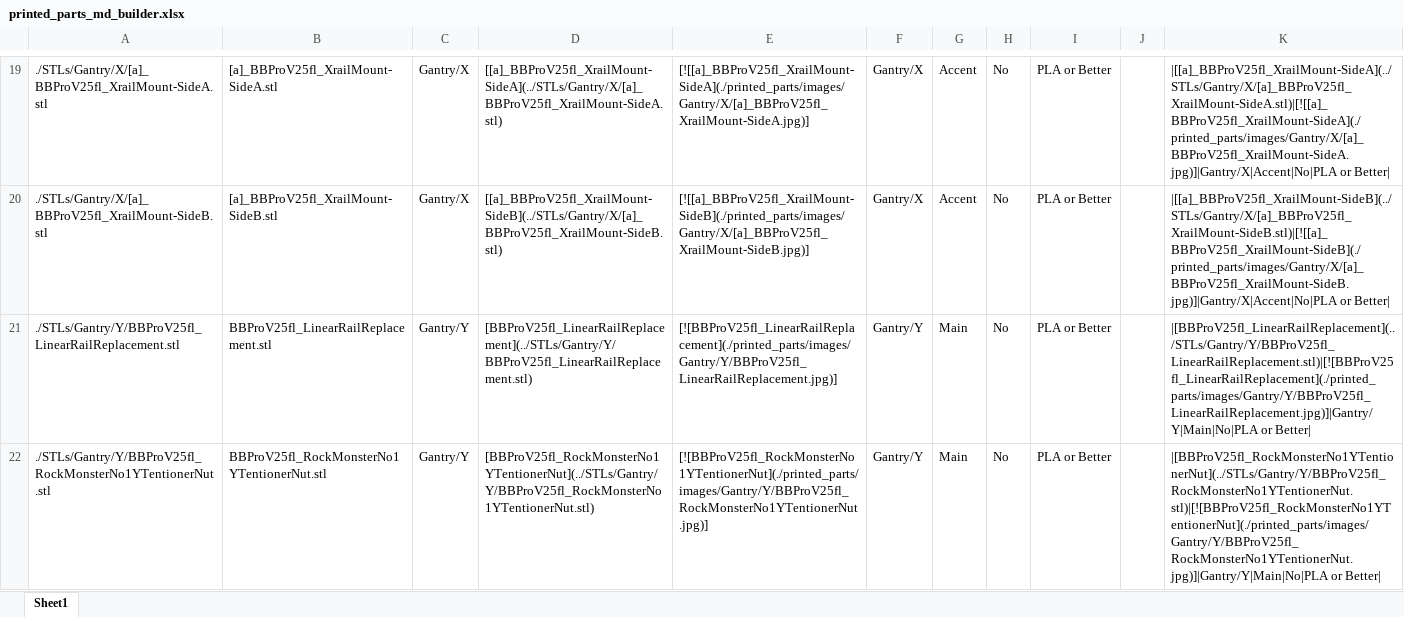
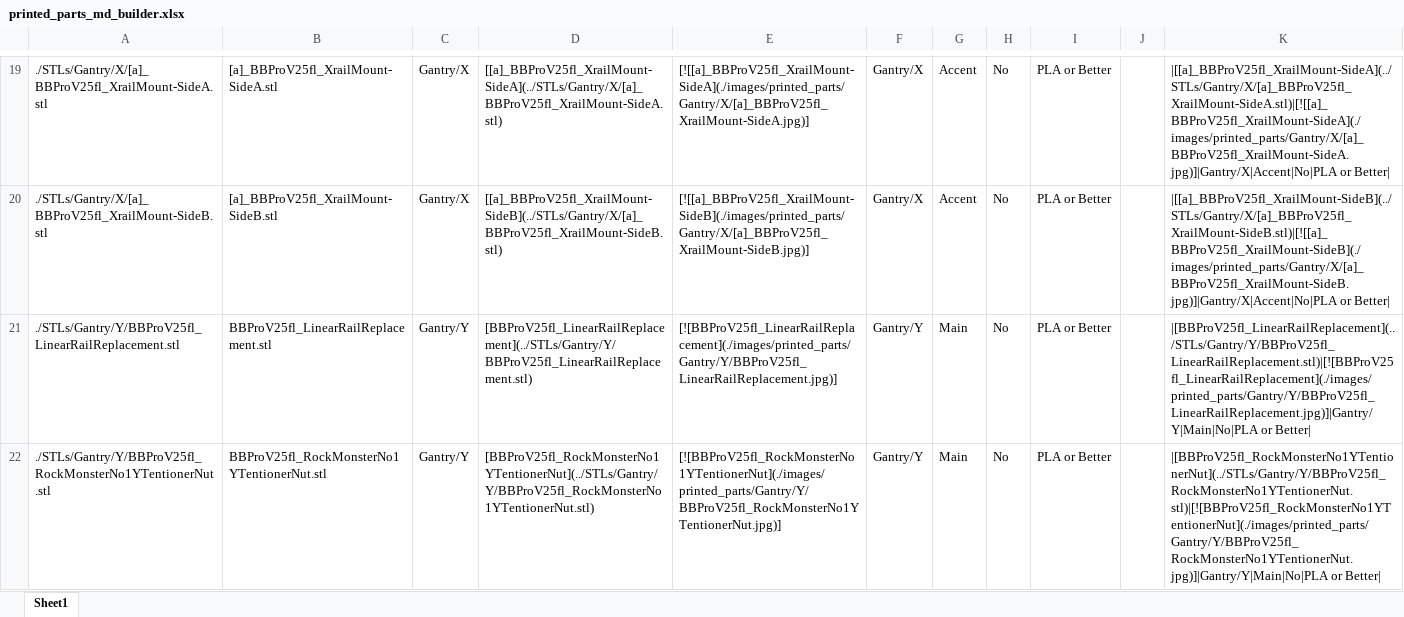
Before and after one commit to RobMink/BabyBeltPro, an Excel workbook: documentation/printed_parts_md_builder.xlsx, sheet Sheet1, drawn as a sheet; only a part is shown, gaps mark what is left out; values as stored, in another font and other column widths than the file's, no borders; the diff covers the shown part only; the diff names each change by its address in the sheet, - before the commit and + after, or states it on an @@ line.

```diff
--- a/documentation/printed_parts_md_builder.xlsx (sheet Sheet1)
+++ b/documentation/printed_parts_md_builder.xlsx (sheet Sheet1)
-E19: [![[a]_BBProV25fl_XrailMount-SideA](./printed_parts/images/Gantry/X/[a]_BBProV25fl_XrailMount-SideA.jpg)]
+E19: [![[a]_BBProV25fl_XrailMount-SideA](./images/printed_parts/Gantry/X/[a]_BBProV25fl_XrailMount-SideA.jpg)]
-K19: |[[a]_BBProV25fl_XrailMount-SideA](../STLs/Gantry/X/[a]_BBProV25fl_XrailMount-SideA.stl)|[![[a]_BBProV25fl_XrailMount-SideA](./printed_parts/images/Gantry/X/[a]_BBProV25fl_XrailMount-SideA.jpg)]|Gantry/X|Accent|No|PLA or Better|
+K19: |[[a]_BBProV25fl_XrailMount-SideA](../STLs/Gantry/X/[a]_BBProV25fl_XrailMount-SideA.stl)|[![[a]_BBProV25fl_XrailMount-SideA](./images/printed_parts/Gantry/X/[a]_BBProV25fl_XrailMount-SideA.jpg)]|Gantry/X|Accent|No|PLA or Better|
-E20: [![[a]_BBProV25fl_XrailMount-SideB](./printed_parts/images/Gantry/X/[a]_BBProV25fl_XrailMount-SideB.jpg)]
+E20: [![[a]_BBProV25fl_XrailMount-SideB](./images/printed_parts/Gantry/X/[a]_BBProV25fl_XrailMount-SideB.jpg)]
-K20: |[[a]_BBProV25fl_XrailMount-SideB](../STLs/Gantry/X/[a]_BBProV25fl_XrailMount-SideB.stl)|[![[a]_BBProV25fl_XrailMount-SideB](./printed_parts/images/Gantry/X/[a]_BBProV25fl_XrailMount-SideB.jpg)]|Gantry/X|Accent|No|PLA or Better|
+K20: |[[a]_BBProV25fl_XrailMount-SideB](../STLs/Gantry/X/[a]_BBProV25fl_XrailMount-SideB.stl)|[![[a]_BBProV25fl_XrailMount-SideB](./images/printed_parts/Gantry/X/[a]_BBProV25fl_XrailMount-SideB.jpg)]|Gantry/X|Accent|No|PLA or Better|
-E21: [![BBProV25fl_LinearRailReplacement](./printed_parts/images/Gantry/Y/BBProV25fl_LinearRailReplacement.jpg)]
+E21: [![BBProV25fl_LinearRailReplacement](./images/printed_parts/Gantry/Y/BBProV25fl_LinearRailReplacement.jpg)]
-K21: |[BBProV25fl_LinearRailReplacement](../STLs/Gantry/Y/BBProV25fl_LinearRailReplacement.stl)|[![BBProV25fl_LinearRailReplacement](./printed_parts/images/Gantry/Y/BBProV25fl_LinearRailReplacement.jpg)]|Gantry/Y|Main|No|PLA or Better|
+K21: |[BBProV25fl_LinearRailReplacement](../STLs/Gantry/Y/BBProV25fl_LinearRailReplacement.stl)|[![BBProV25fl_LinearRailReplacement](./images/printed_parts/Gantry/Y/BBProV25fl_LinearRailReplacement.jpg)]|Gantry/Y|Main|No|PLA or Better|
-E22: [![BBProV25fl_RockMonsterNo1YTentionerNut](./printed_parts/images/Gantry/Y/BBProV25fl_RockMonsterNo1YTentionerNut.jpg)]
+E22: [![BBProV25fl_RockMonsterNo1YTentionerNut](./images/printed_parts/Gantry/Y/BBProV25fl_RockMonsterNo1YTentionerNut.jpg)]
-K22: |[BBProV25fl_RockMonsterNo1YTentionerNut](../STLs/Gantry/Y/BBProV25fl_RockMonsterNo1YTentionerNut.stl)|[![BBProV25fl_RockMonsterNo1YTentionerNut](./printed_parts/images/Gantry/Y/BBProV25fl_RockMonsterNo1YTentionerNut.jpg)]|Gantry/Y|Main|No|PLA or Better|
+K22: |[BBProV25fl_RockMonsterNo1YTentionerNut](../STLs/Gantry/Y/BBProV25fl_RockMonsterNo1YTentionerNut.stl)|[![BBProV25fl_RockMonsterNo1YTentionerNut](./images/printed_parts/Gantry/Y/BBProV25fl_RockMonsterNo1YTentionerNut.jpg)]|Gantry/Y|Main|No|PLA or Better|
```
Also changed, not shown: 60 edited cells elsewhere in this sheet, 1 other file.
